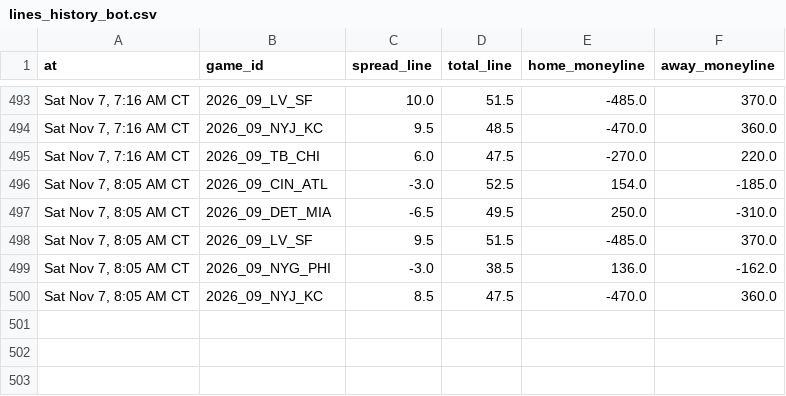
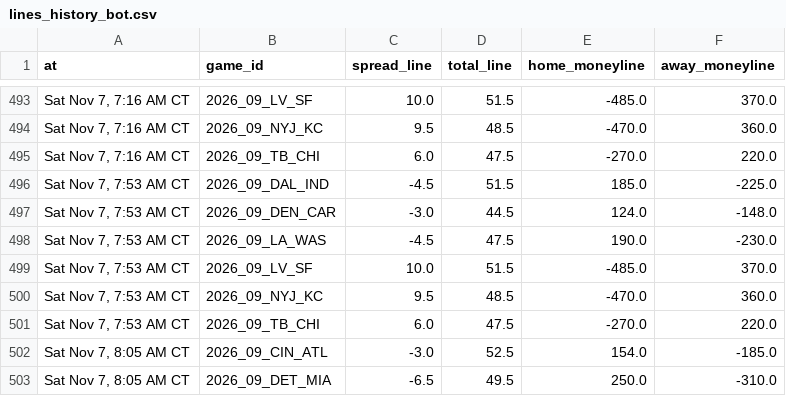
Before and after one commit to Ratboy3/The-Rat-Report, a CSV file: data/lines_history_bot.csv, drawn as a sheet; only a part is shown, gaps mark what is left out; the shorter side is filled out with more unchanged rows; the diff names each change by its address in the sheet, - before the commit and + after, or states it on an @@ line.

```diff
--- a/data/lines_history_bot.csv
+++ b/data/lines_history_bot.csv
+row 496: Sat Nov 7, 7:53 AM CT | 2026_09_DAL_IND | -4.5 | 51.5 | 185.0 | -225.0
+row 497: Sat Nov 7, 7:53 AM CT | 2026_09_DEN_CAR | -3.0 | 44.5 | 124.0 | -148.0
+row 498: Sat Nov 7, 7:53 AM CT | 2026_09_LA_WAS | -4.5 | 47.5 | 190.0 | -230.0
+row 499: Sat Nov 7, 7:53 AM CT | 2026_09_LV_SF | 10.0 | 51.5 | -485.0 | 370.0
+row 500: Sat Nov 7, 7:53 AM CT | 2026_09_NYJ_KC | 9.5 | 48.5 | -470.0 | 360.0
+row 501: Sat Nov 7, 7:53 AM CT | 2026_09_TB_CHI | 6.0 | 47.5 | -270.0 | 220.0
```
Also changed, not shown: bets_log.csv, data/bets_log_bot.csv, 2 other files.
